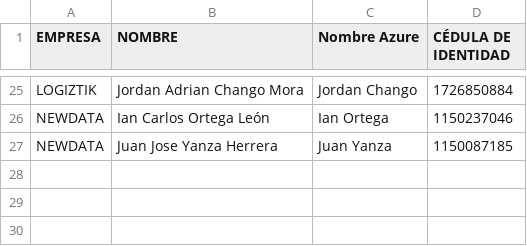
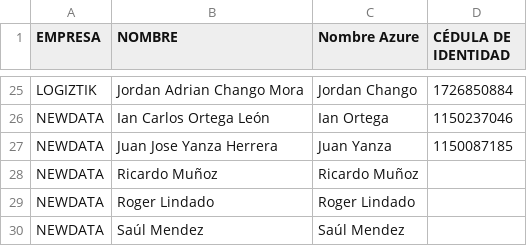
Before and after one commit to christianagilare/ReportesLogistik, a CSV file: Documentos/Equipo.csv, drawn as a sheet; only a part is shown, gaps mark what is left out; the diff names each change by its address in the sheet, - before the commit and + after, or states it on an @@ line.

Commit message:
feat: implement data transformation pipeline and automated reporting structure for Azure DevOps and TrackingTime integration

```diff
--- a/Documentos/Equipo.csv
+++ b/Documentos/Equipo.csv
+row 28: NEWDATA | Ricardo Muñoz | Ricardo Muñoz
+row 29: NEWDATA | Roger Lindado | Roger Lindado
+row 30: NEWDATA | Saúl Mendez | Saúl Mendez
```
Also changed, not shown: 11 other files.
